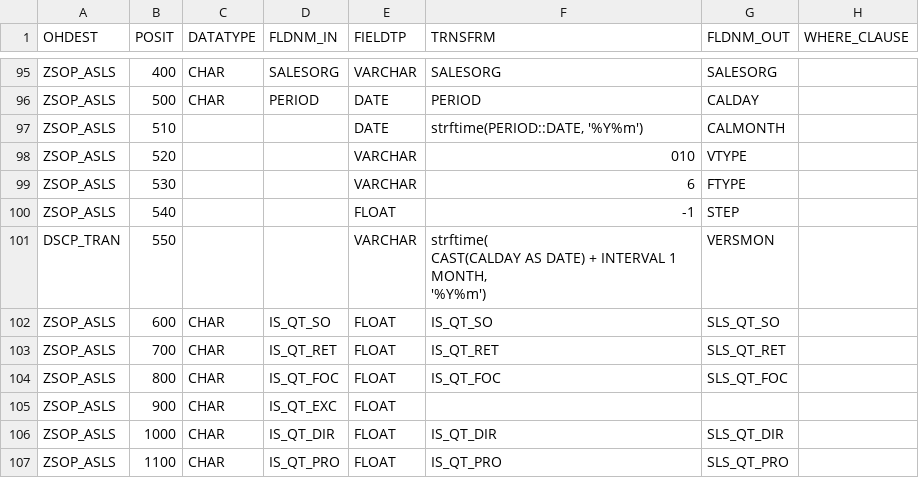
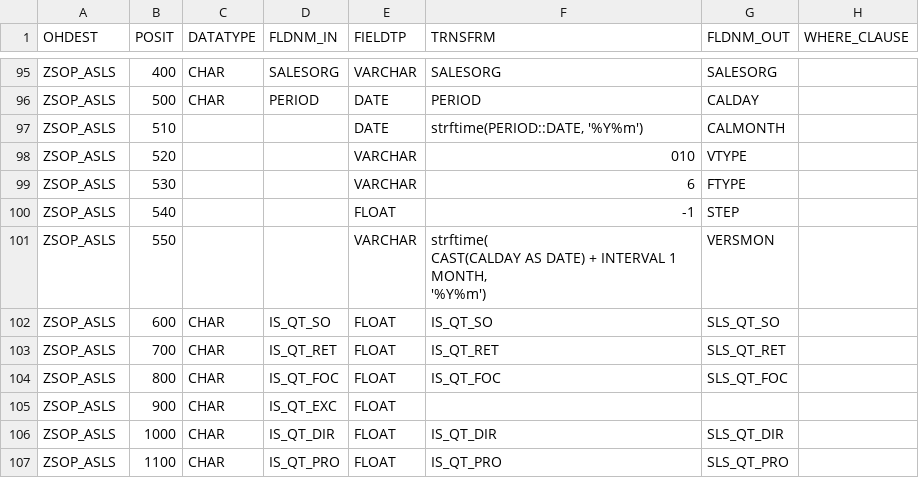
Before and after one commit to Fpadt/EAISI-Padt, a CSV file: inst/extdata/padt_config/transformation_rules_mod.csv, drawn as a sheet; only a part is shown, gaps mark what is left out.

Commit message:
fixed transformation ZSOP_ASLS

```diff
--- a/inst/extdata/padt_config/transformation_rules_mod.csv
+++ b/inst/extdata/padt_config/transformation_rules_mod.csv
@@ -114,5 +114,5 @@ ZSOP_ASLS,530,,,VARCHAR,6,FTYPE,
 ZSOP_ASLS,540,,,FLOAT,-1,STEP,
-DSCP_TRAN,550,,,VARCHAR," strftime(
-  CAST(CALDAY AS DATE) + INTERVAL 1 MONTH,
-  '%Y%m')",VERSMON,
+ZSOP_ASLS,550,,,VARCHAR," strftime(
+  CAST(CALDAY AS DATE) + INTERVAL 1 MONTH,
+  '%Y%m')",VERSMON,
 ZSOP_ASLS,600,CHAR,IS_QT_SO,FLOAT,IS_QT_SO,SLS_QT_SO,
```
